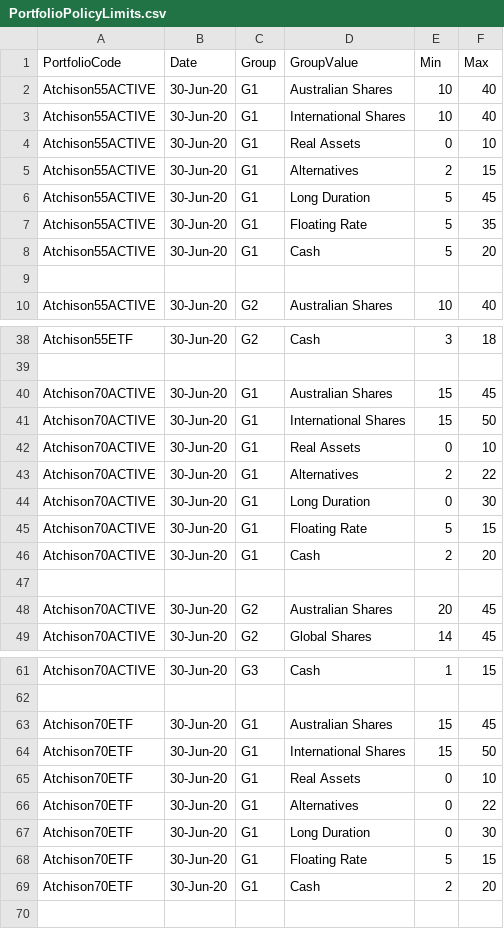
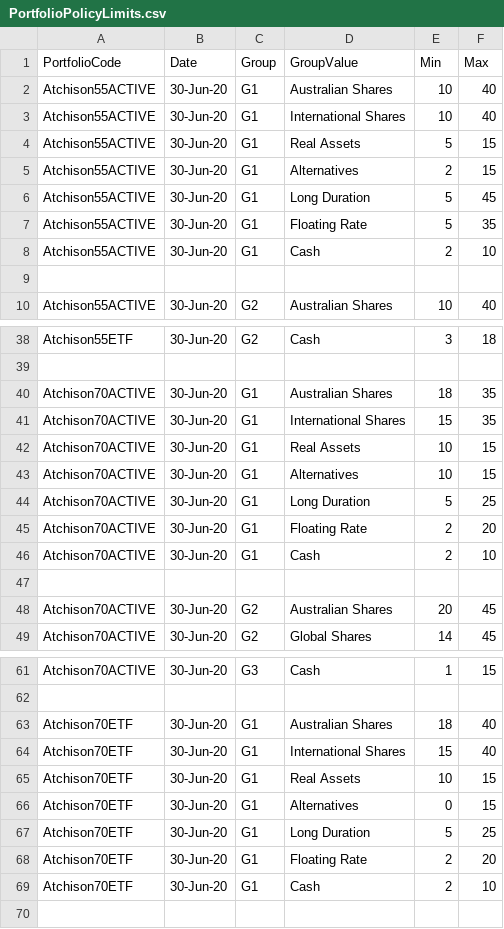
Before and after one commit to KevToohey/AtchisonAttribution, a CSV file: PortfolioPolicyLimits.csv, drawn as a sheet; only a part is shown, gaps mark what is left out; the diff covers the shown part only.

Commit message:
Add files via upload

```diff
--- a/PortfolioPolicyLimits.csv
+++ b/PortfolioPolicyLimits.csv
@@ -3,3 +3,3 @@ Atchison55ACTIVE,30-Jun-20,G1,Australian Shares,10,40
 Atchison55ACTIVE,30-Jun-20,G1,International Shares,10,40
-Atchison55ACTIVE,30-Jun-20,G1,Real Assets,0,10
+Atchison55ACTIVE,30-Jun-20,G1,Real Assets,5,15
 Atchison55ACTIVE,30-Jun-20,G1,Alternatives,2,15
@@ -7,3 +7,3 @@ Atchison55ACTIVE,30-Jun-20,G1,Long Duration,5,45
 Atchison55ACTIVE,30-Jun-20,G1,Floating Rate,5,35
-Atchison55ACTIVE,30-Jun-20,G1,Cash,5,20
+Atchison55ACTIVE,30-Jun-20,G1,Cash,2,10
 ,,,,,
@@ -39,9 +39,9 @@ Atchison55ETF,30-Jun-20,G2,Cash,3,18
 ,,,,,
-Atchison70ACTIVE,30-Jun-20,G1,Australian Shares,15,45
-Atchison70ACTIVE,30-Jun-20,G1,International Shares,15,50
-Atchison70ACTIVE,30-Jun-20,G1,Real Assets,0,10
-Atchison70ACTIVE,30-Jun-20,G1,Alternatives,2,22
-Atchison70ACTIVE,30-Jun-20,G1,Long Duration,0,30
-Atchison70ACTIVE,30-Jun-20,G1,Floating Rate,5,15
-Atchison70ACTIVE,30-Jun-20,G1,Cash,2,20
+Atchison70ACTIVE,30-Jun-20,G1,Australian Shares,18,35
+Atchison70ACTIVE,30-Jun-20,G1,International Shares,15,35
+Atchison70ACTIVE,30-Jun-20,G1,Real Assets,10,15
+Atchison70ACTIVE,30-Jun-20,G1,Alternatives,10,15
+Atchison70ACTIVE,30-Jun-20,G1,Long Duration,5,25
+Atchison70ACTIVE,30-Jun-20,G1,Floating Rate,2,20
+Atchison70ACTIVE,30-Jun-20,G1,Cash,2,10
 ,,,,,
@@ -62,9 +62,9 @@ Atchison70ACTIVE,30-Jun-20,G3,Cash,1,15
 ,,,,,
-Atchison70ETF,30-Jun-20,G1,Australian Shares,15,45
-Atchison70ETF,30-Jun-20,G1,International Shares,15,50
-Atchison70ETF,30-Jun-20,G1,Real Assets,0,10
-Atchison70ETF,30-Jun-20,G1,Alternatives,0,22
-Atchison70ETF,30-Jun-20,G1,Long Duration,0,30
-Atchison70ETF,30-Jun-20,G1,Floating Rate,5,15
-Atchison70ETF,30-Jun-20,G1,Cash,2,20
+Atchison70ETF,30-Jun-20,G1,Australian Shares,18,40
+Atchison70ETF,30-Jun-20,G1,International Shares,15,40
+Atchison70ETF,30-Jun-20,G1,Real Assets,10,15
+Atchison70ETF,30-Jun-20,G1,Alternatives,0,15
+Atchison70ETF,30-Jun-20,G1,Long Duration,5,25
+Atchison70ETF,30-Jun-20,G1,Floating Rate,2,20
+Atchison70ETF,30-Jun-20,G1,Cash,2,10
 ,,,,,
```
Also changed, not shown: 11 edited cells elsewhere in this file.
